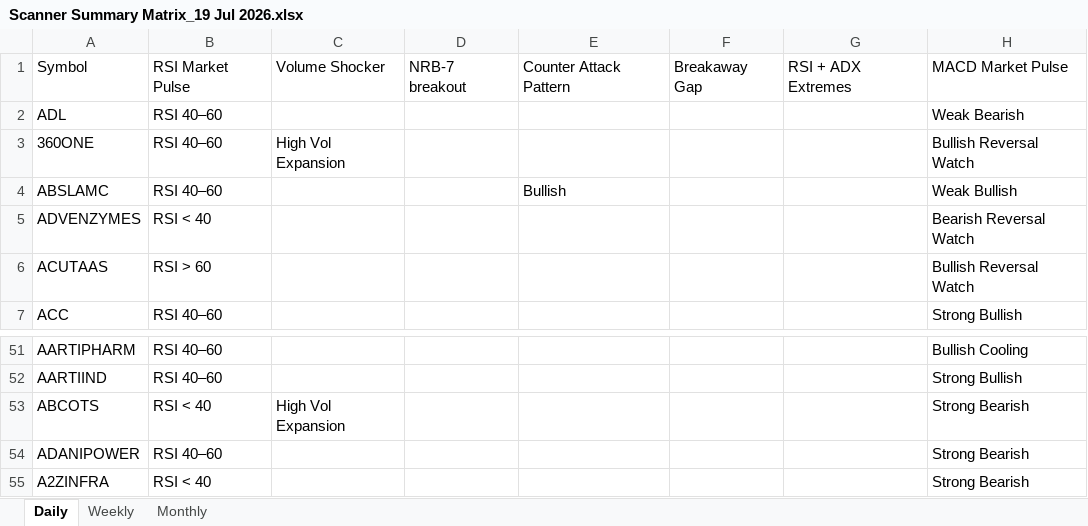
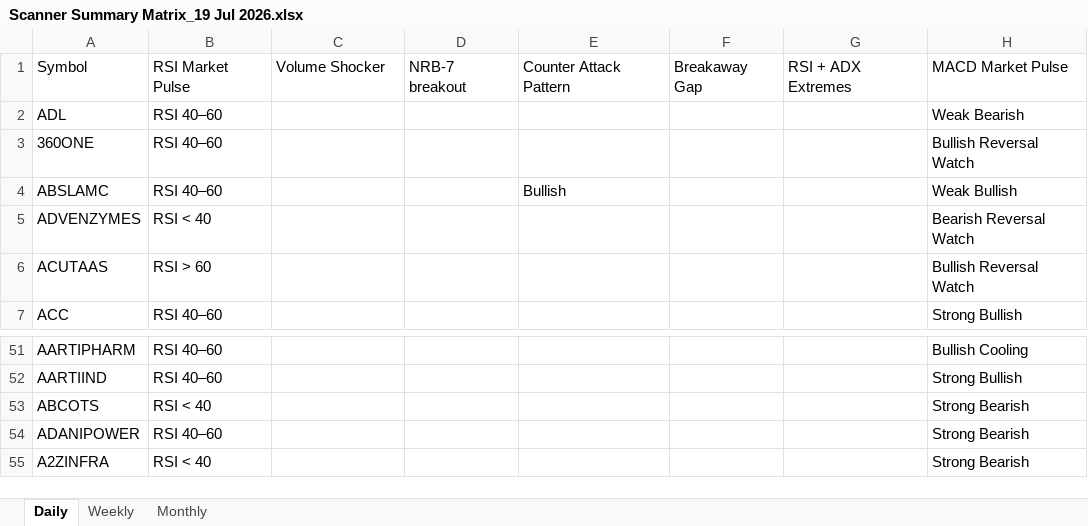
Before and after one commit to GauravSinghYaadav/ALL-NSE-SCAN, an Excel workbook: Output/Scanner Summary Matrix_19 Jul 2026.xlsx, sheet Daily, drawn as a sheet; only a part is shown, gaps mark what is left out; values as stored, in another font and other column widths than the file's, no borders; the diff names each change by its address in the sheet, - before the commit and + after, or states it on an @@ line.

```diff
--- a/Output/Scanner Summary Matrix_19 Jul 2026.xlsx (sheet Daily)
+++ b/Output/Scanner Summary Matrix_19 Jul 2026.xlsx (sheet Daily)
-C3: High Vol Expansion
+C3: (empty)
-C53: High Vol Expansion
+C53: (empty)
```
Also changed, not shown: sheet Weekly, Output/Daily Scan_19 Jul 2026.xlsx, Output/MACD Normal Divergences_19 Jul 2026.xlsx, 2 other files.
